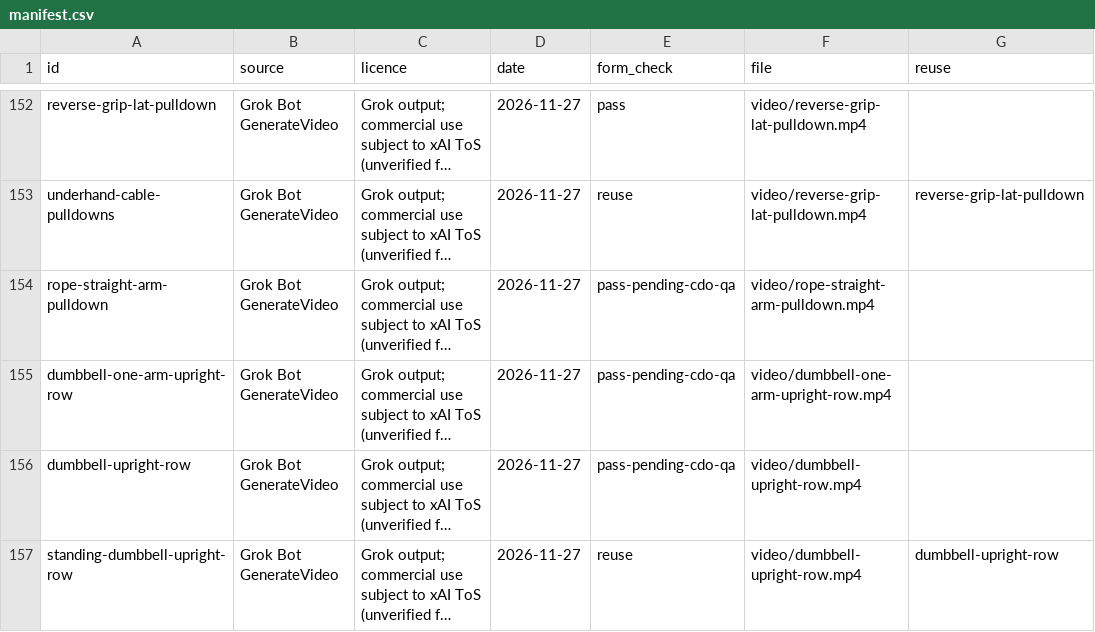
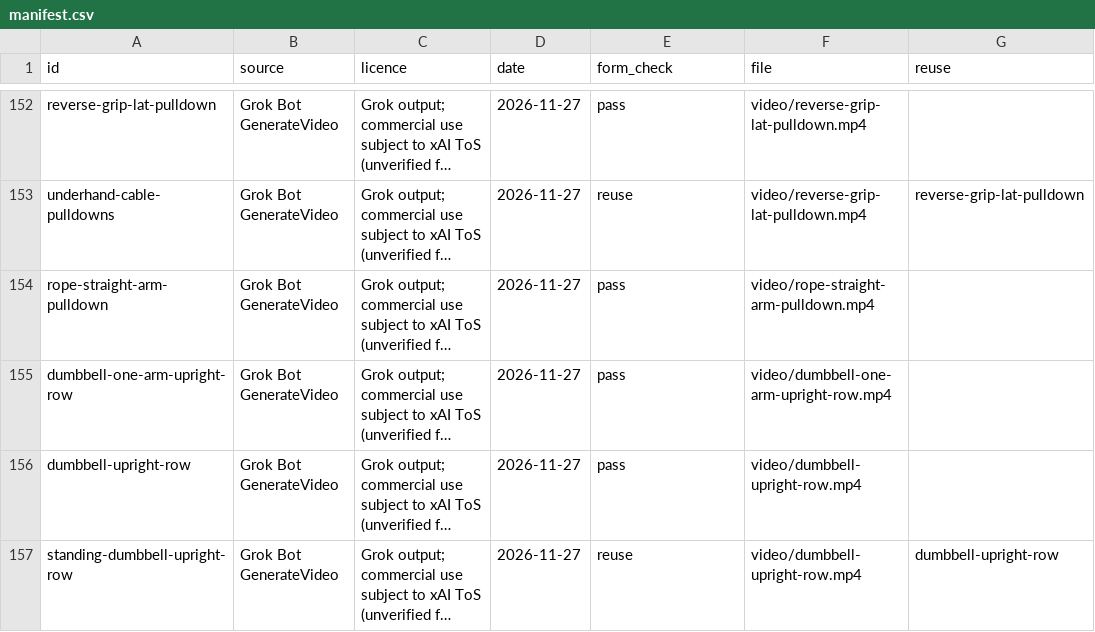
Before and after one commit to remoas/lift, a CSV file: media-pilot/manifest.csv, drawn as a sheet; only a part is shown, gaps mark what is left out; long unchanged cells end in …; the diff covers the shown part only; the diff names each change by its address in the sheet, - before the commit and + after, or states it on an @@ line.

```diff
--- a/media-pilot/manifest.csv
+++ b/media-pilot/manifest.csv
-E154:E156 (form_check): pass-pending-cdo-qa
+E154:E156 (form_check): pass
```
Also changed, not shown: 3 edited cells elsewhere in this file, design/video-gaps.csv, media-pilot/logs/attempts.csv, 1 other file.
